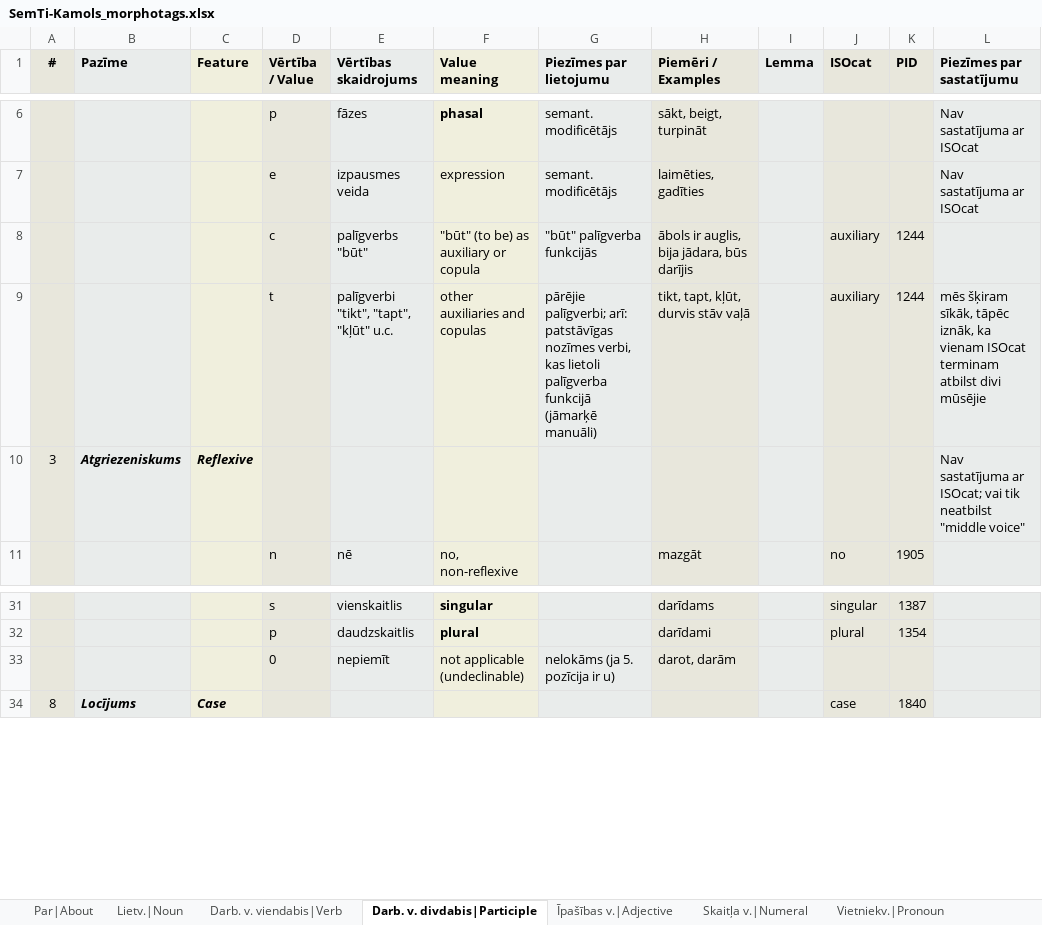
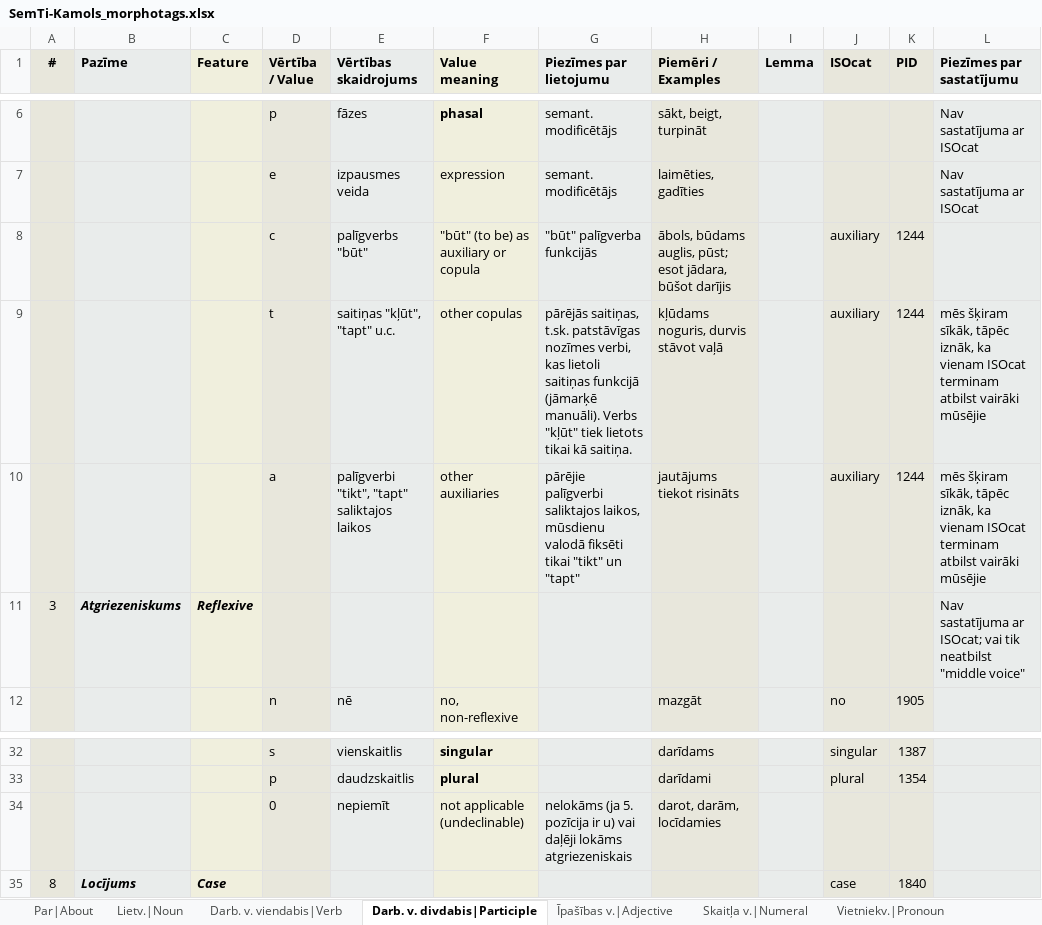
Before and after one commit to PeterisP/morphology, an Excel workbook: docs/SemTi-Kamols_morphotags.xlsx, sheet Darb. v. divdabis|Participle, drawn as a sheet; only a part is shown, gaps mark what is left out; values as stored, in another font and other column widths than the file's, no borders; addresses are those after the commit; the diff names each change by its address in the sheet, - before the commit and + after, or states it on an @@ line.

Commit message:
Participle lemma change in lexicon

```diff
--- a/docs/SemTi-Kamols_morphotags.xlsx (sheet Darb. v. divdabis|Participle)
+++ b/docs/SemTi-Kamols_morphotags.xlsx (sheet Darb. v. divdabis|Participle)
-H8 (Piemēri / Examples): ābols ir auglis, bija jādara, būs darījis
+H8 (Piemēri / Examples): ābols, būdams auglis, pūst; esot jādara, būšot darījis
-E9 (Vērtības skaidrojums): palīgverbi "tikt", "tapt", "kļūt" u.c.
+E9 (Vērtības skaidrojums): saitiņas "kļūt", "tapt" u.c.
-F9 (Value meaning): other auxiliaries and copulas
+F9 (Value meaning): other copulas
-G9 (Piezīmes par lietojumu): pārējie palīgverbi; arī: patstāvīgas nozīmes verbi, kas lietoli palīgverba funkcijā (jāmarķē manuāli)
+G9 (Piezīmes par lietojumu): pārējās saitiņas, t.sk. patstāvīgas nozīmes verbi, kas lietoli saitiņas funkcijā (jāmarķē manuāli). Verbs "kļūt" tiek lietots tikai kā saitiņa.
-H9 (Piemēri / Examples): tikt, tapt, kļūt, durvis stāv vaļā
+H9 (Piemēri / Examples): kļūdams noguris, durvis stāvot vaļā
-L9 (Piezīmes par sastatījumu): …terminam atbilst divi mūsējie
+L9 (Piezīmes par sastatījumu): …terminam atbilst vairāki mūsējie
+row 10:  |  |  | a | palīgverbi "tikt", "tapt" saliktajos laikos | other auxiliaries | pārējie palīgverbi saliktajos laikos, mūsdienu valodā fiksēti tikai "tikt" un "tapt" | jautājums tiekot risināts |  | auxiliary | 1244 | mēs šķiram sīkāk, tāpēc iznāk, ka vienam ISOcat terminam atbilst vairāki mūsējie
-G34 (Piezīmes par lietojumu): …ir u)
+G34 (Piezīmes par lietojumu): …ir u) vai daļēji lokāms atgriezeniskais
-H34 (Piemēri / Examples): darot, darām
+H34 (Piemēri / Examples): darot, darām, locīdamies
```
Also changed, not shown: sheet Darb. v. viendabis|Verb, sheet Vēsture|History, 6 other files.
